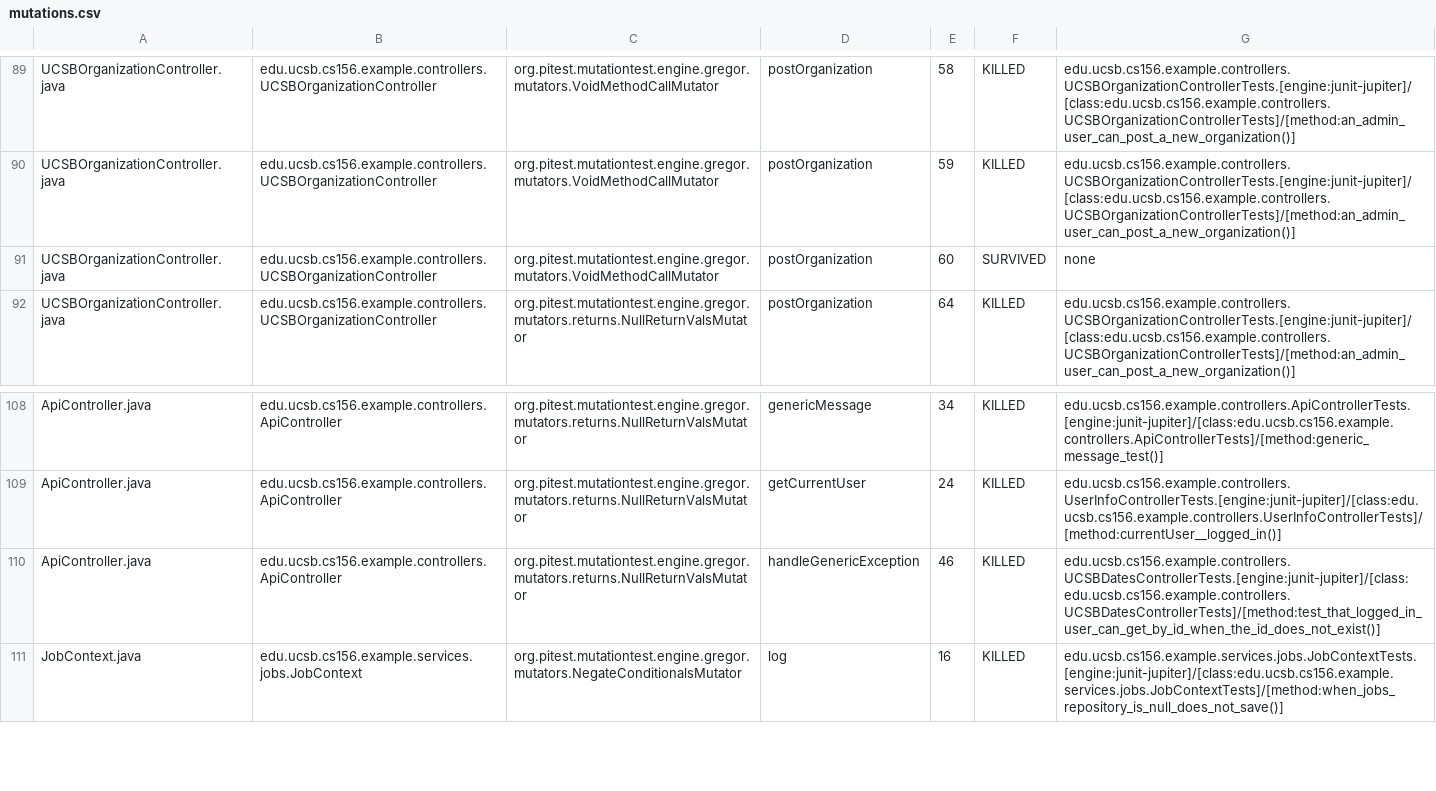
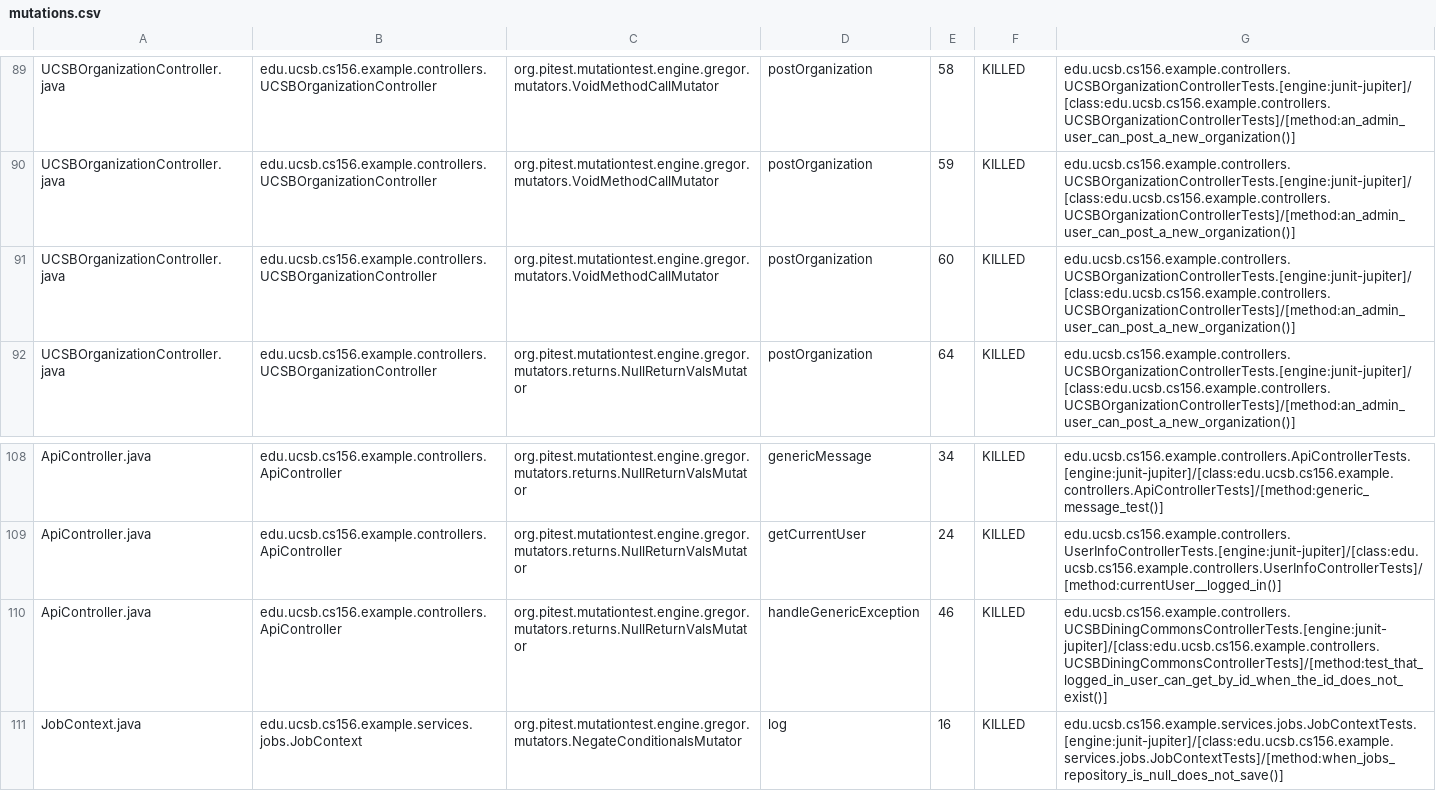
Before and after one commit to ucsb-cs156-s26/team01-s26-16, a CSV file: prs/53/pitest/mutations.csv, drawn as a sheet; only a part is shown, gaps mark what is left out.

Commit message:
Deploying to gh-pages from @ ucsb-cs156-s26/team01-s26-16@889403d9009d63c597877af7fdd106bb75077bc2 🚀

```diff
--- a/prs/53/pitest/mutations.csv
+++ b/prs/53/pitest/mutations.csv
@@ -90,3 +90,3 @@ UCSBOrganizationController.java,edu.ucsb.cs156.example.controllers.UCSBOrganizat
 UCSBOrganizationController.java,edu.ucsb.cs156.example.controllers.UCSBOrganizationController,org.pitest.mutationtest.engine.gregor.mutators.VoidMethodCallMutator,postOrganization,59,KILLED,edu.ucsb.cs156.example.controllers.UCSBOrganizationControllerTests.[engine:junit-jupiter]/[class:edu.ucsb.cs156.example.controllers.UCSBOrganizationControllerTests]/[method:an_admin_user_can_post_a_new_organization()]
-UCSBOrganizationController.java,edu.ucsb.cs156.example.controllers.UCSBOrganizationController,org.pitest.mutationtest.engine.gregor.mutators.VoidMethodCallMutator,postOrganization,60,SURVIVED,none
+UCSBOrganizationController.java,edu.ucsb.cs156.example.controllers.UCSBOrganizationController,org.pitest.mutationtest.engine.gregor.mutators.VoidMethodCallMutator,postOrganization,60,KILLED,edu.ucsb.cs156.example.controllers.UCSBOrganizationControllerTests.[engine:junit-jupiter]/[class:edu.ucsb.cs156.example.controllers.UCSBOrganizationControllerTests]/[method:an_admin_user_can_post_a_new_organization()]
 UCSBOrganizationController.java,edu.ucsb.cs156.example.controllers.UCSBOrganizationController,org.pitest.mutationtest.engine.gregor.mutators.returns.NullReturnValsMutator,postOrganization,64,KILLED,edu.ucsb.cs156.example.controllers.UCSBOrganizationControllerTests.[engine:junit-jupiter]/[class:edu.ucsb.cs156.example.controllers.UCSBOrganizationControllerTests]/[method:an_admin_user_can_post_a_new_organization()]
@@ -109,3 +109,3 @@ ApiController.java,edu.ucsb.cs156.example.controllers.ApiController,org.pitest.m
 ApiController.java,edu.ucsb.cs156.example.controllers.ApiController,org.pitest.mutationtest.engine.gregor.mutators.returns.NullReturnValsMutator,getCurrentUser,24,KILLED,edu.ucsb.cs156.example.controllers.UserInfoControllerTests.[engine:junit-jupiter]/[class:edu.ucsb.cs156.example.controllers.UserInfoControllerTests]/[method:currentUser__logged_in()]
-ApiController.java,edu.ucsb.cs156.example.controllers.ApiController,org.pitest.mutationtest.engine.gregor.mutators.returns.NullReturnValsMutator,handleGenericException,46,KILLED,edu.ucsb.cs156.example.controllers.UCSBDatesControllerTests.[engine:junit-jupiter]/[class:edu.ucsb.cs156.example.controllers.UCSBDatesControllerTests]/[method:test_that_logged_in_user_can_get_by_id_when_the_id_does_not_exist()]
+ApiController.java,edu.ucsb.cs156.example.controllers.ApiController,org.pitest.mutationtest.engine.gregor.mutators.returns.NullReturnValsMutator,handleGenericException,46,KILLED,edu.ucsb.cs156.example.controllers.UCSBDiningCommonsControllerTests.[engine:junit-jupiter]/[class:edu.ucsb.cs156.example.controllers.UCSBDiningCommonsControllerTests]/[method:test_that_logged_in_user_can_get_by_id_when_the_id_does_not_exist()]
 JobContext.java,edu.ucsb.cs156.example.services.jobs.JobContext,org.pitest.mutationtest.engine.gregor.mutators.NegateConditionalsMutator,log,16,KILLED,edu.ucsb.cs156.example.services.jobs.JobContextTests.[engine:junit-jupiter]/[class:edu.ucsb.cs156.example.services.jobs.JobContextTests]/[method:when_jobs_repository_is_null_does_not_save()]
```
Also changed, not shown: 20 other files.
